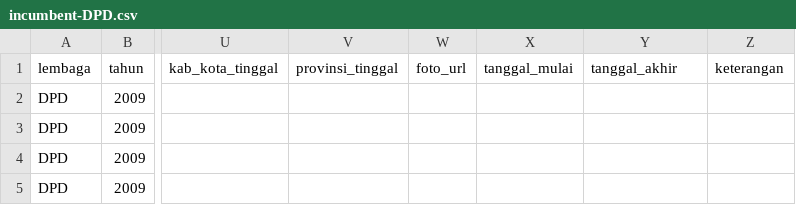
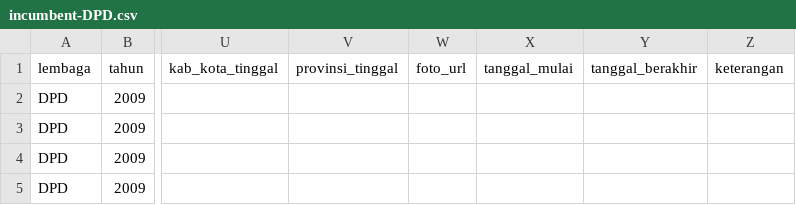
Before and after one commit to pemiluAPI/pemilu-data, a CSV file: incumbents/incumbent-DPD.csv, drawn as a sheet; only a part is shown, gaps mark what is left out; the diff names each change by its address in the sheet, - before the commit and + after, or states it on an @@ line.

Commit message:
changed tanggal_akhir to tanggal_berakhir

```diff
--- a/incumbents/incumbent-DPD.csv
+++ b/incumbents/incumbent-DPD.csv
-Y1: tanggal_akhir
+Y1: tanggal_berakhir
```
Also changed, not shown: incumbents/incumbent-DPR.csv, 1 other file.
